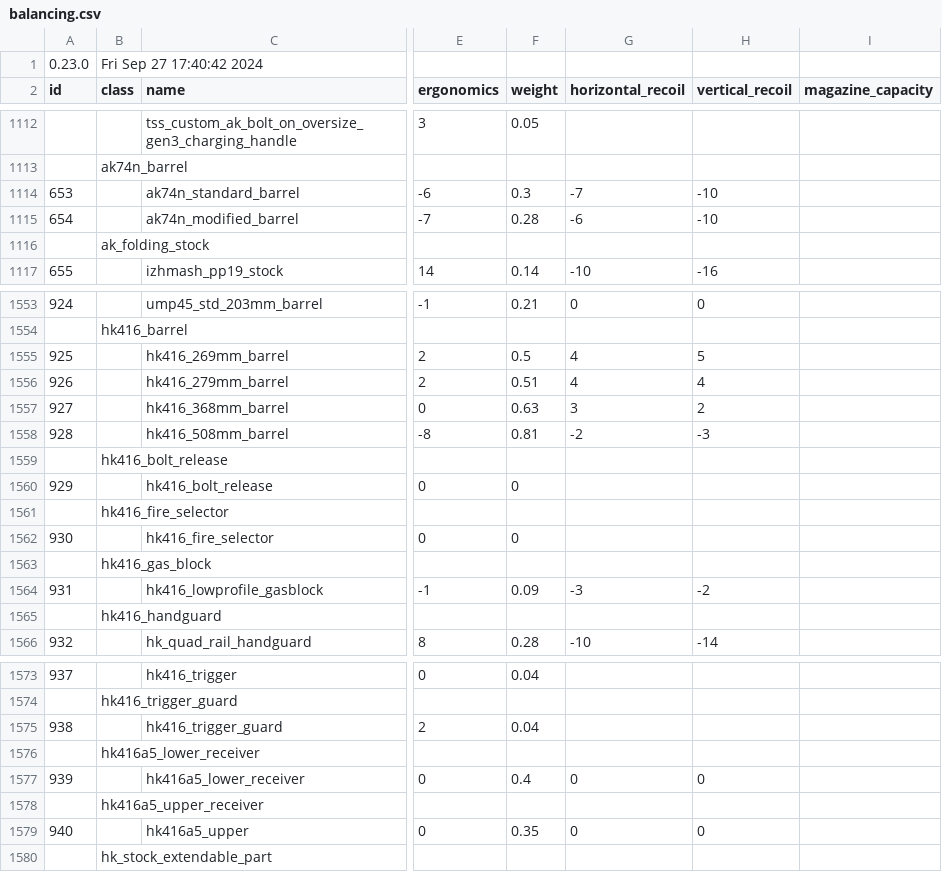
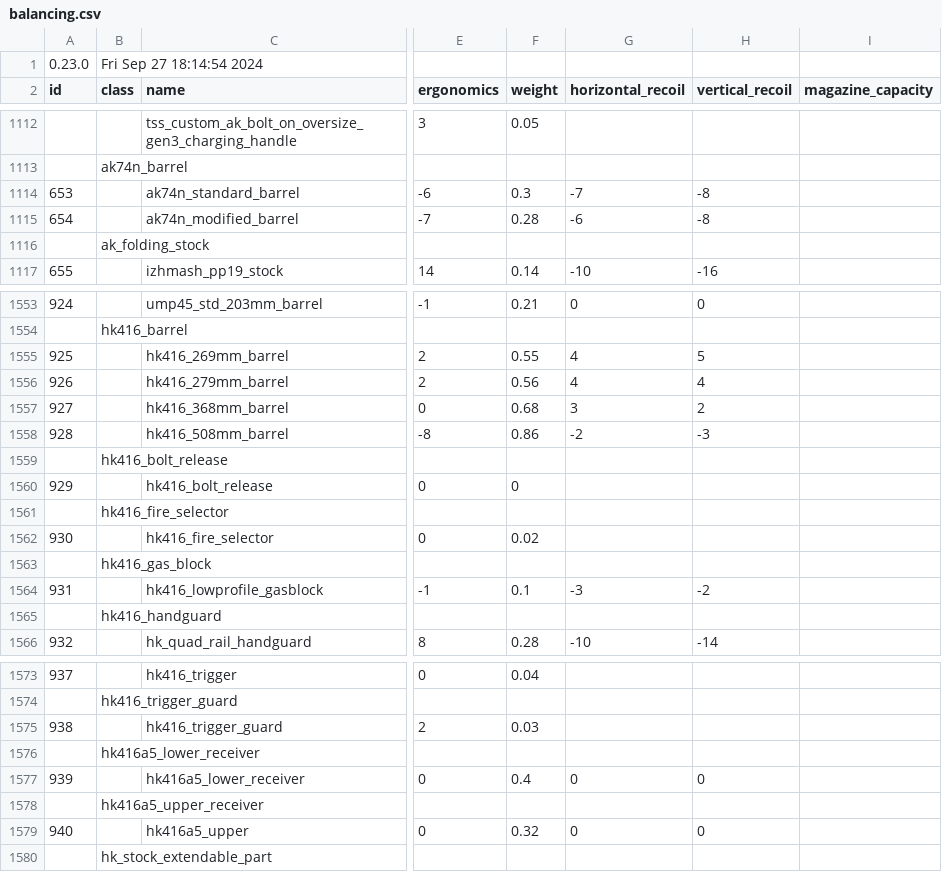
Before and after one commit to refact0r/deadline-balancing, a CSV file: balancing.csv, drawn as a sheet; only a part is shown, gaps mark what is left out; the diff covers the shown part only; the diff names each change by its address in the sheet, - before the commit and + after, or states it on an @@ line.

```diff
--- a/balancing.csv
+++ b/balancing.csv
-B1 (class): Fri Sep 27 17:40:42 2024
+B1 (class): Fri Sep 27 18:14:54 2024
-H1114:H1115 (vertical_recoil): -10
+H1114:H1115 (vertical_recoil): -8
-F1555 (weight): 0.5
+F1555 (weight): 0.55
-F1556 (weight): 0.51
+F1556 (weight): 0.56
-F1557 (weight): 0.63
+F1557 (weight): 0.68
-F1558 (weight): 0.81
+F1558 (weight): 0.86
-F1562 (weight): 0
+F1562 (weight): 0.02
-F1564 (weight): 0.09
+F1564 (weight): 0.1
-F1575 (weight): 0.04
+F1575 (weight): 0.03
-F1579 (weight): 0.35
+F1579 (weight): 0.32
```
Also changed, not shown: 4 edited cells elsewhere in this file, testing.csv.
